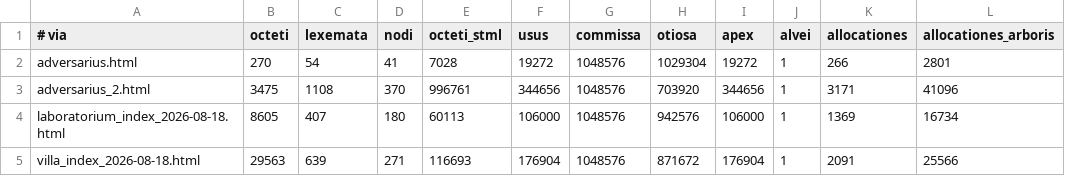
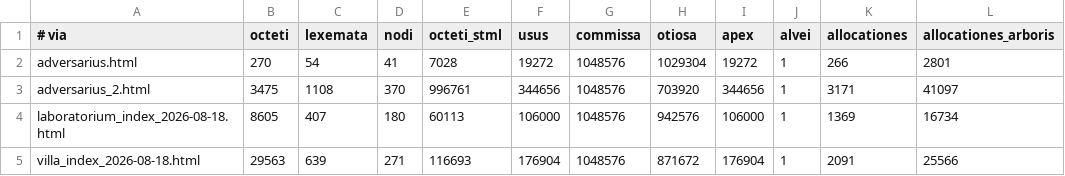
Before and after one commit to farant/rhubarb, a TSV file: html/probationes/fixa/computus/basis.tsv, drawn as a sheet.

```diff
--- a/html/probationes/fixa/computus/basis.tsv
+++ b/html/probationes/fixa/computus/basis.tsv
@@ -2,3 +2,3 @@
 adversarius.html	270	54	41	7028	19272	1048576	1029304	19272	1	266	2801
-adversarius_2.html	3475	1108	370	996761	344656	1048576	703920	344656	1	3171	41096
+adversarius_2.html	3475	1108	370	996761	344656	1048576	703920	344656	1	3171	41097
 laboratorium_index_2026-08-18.html	8605	407	180	60113	106000	1048576	942576	106000	1	1369	16734
```
Also changed, not shown: 4 other files.
